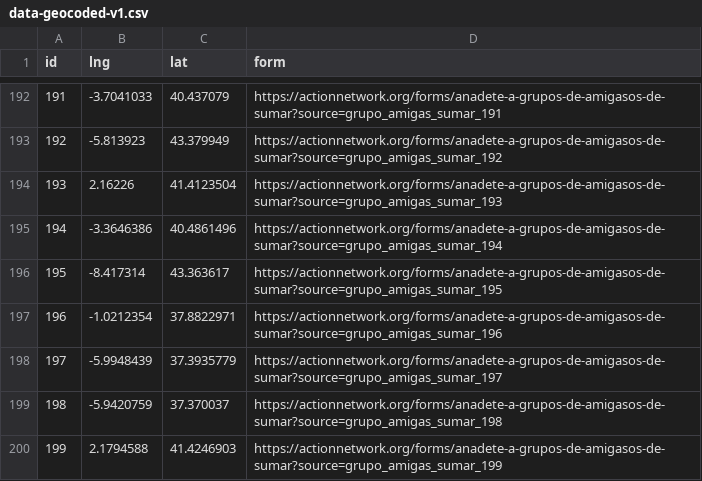
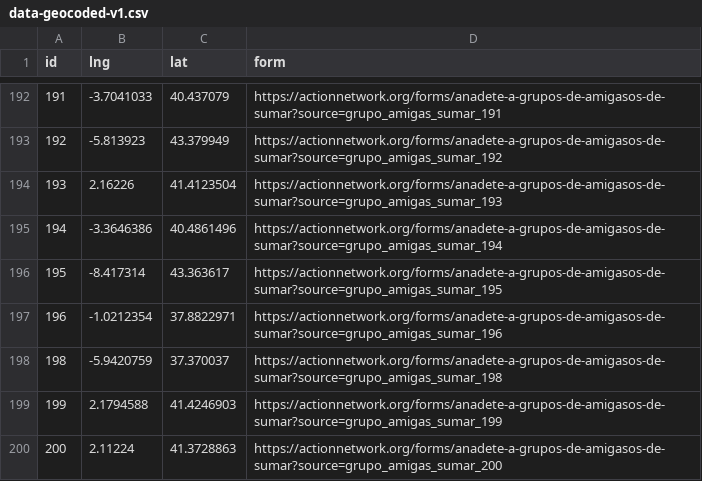
Before and after one commit to Saigesp/mapa-amigas-sumar, a CSV file: data/data-geocoded-v1.csv, drawn as a sheet; only a part is shown, gaps mark what is left out; the shorter side is filled out with more unchanged rows; the diff names each change by its address in the sheet, - before the commit and + after, or states it on an @@ line.

```diff
--- a/data/data-geocoded-v1.csv
+++ b/data/data-geocoded-v1.csv
-row 198: 197 | -5.9948439 | 37.3935779 | https://actionnetwork.org/forms/anadete-a-grupos-de-amigasos-de-sumar?source=grupo_amigas_sumar_197
```
Also changed, not shown: data/data-geocoded.csv.
